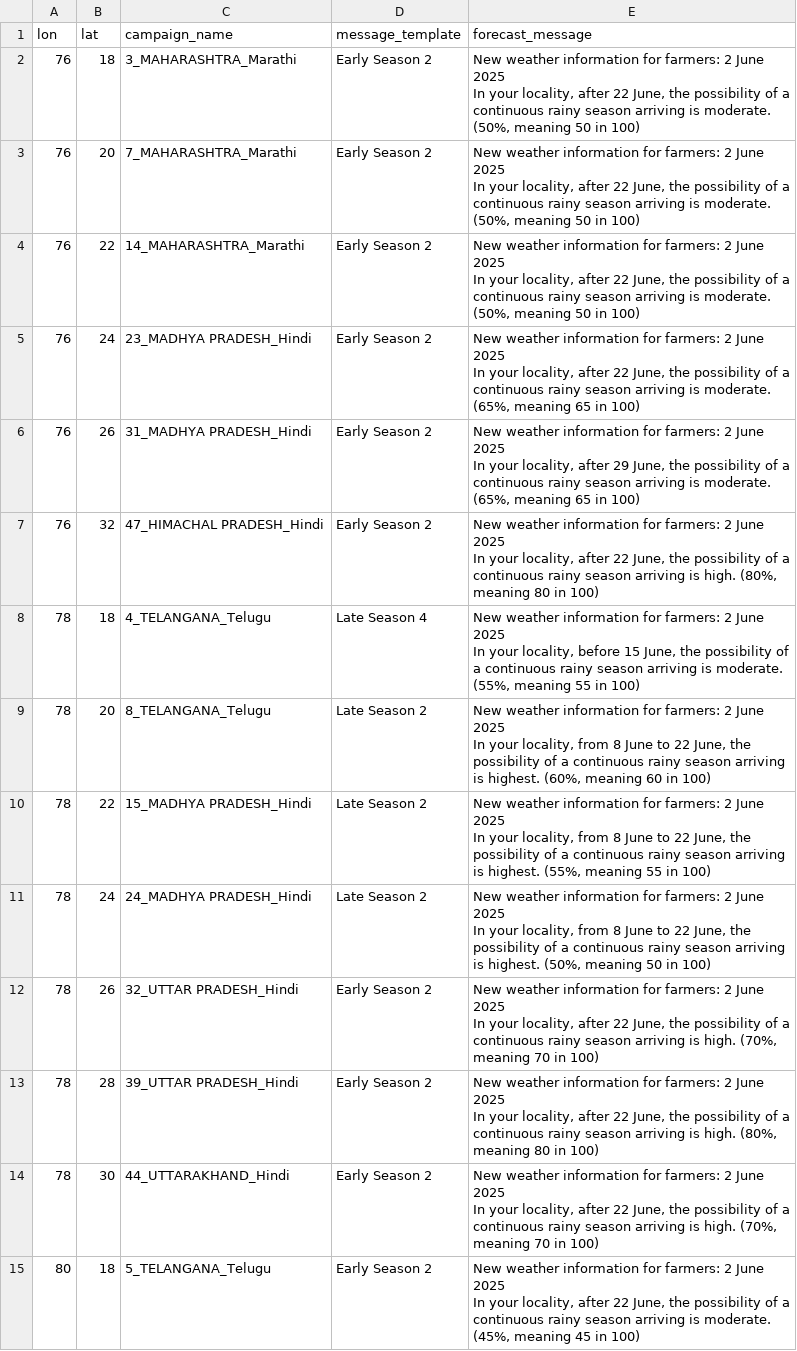
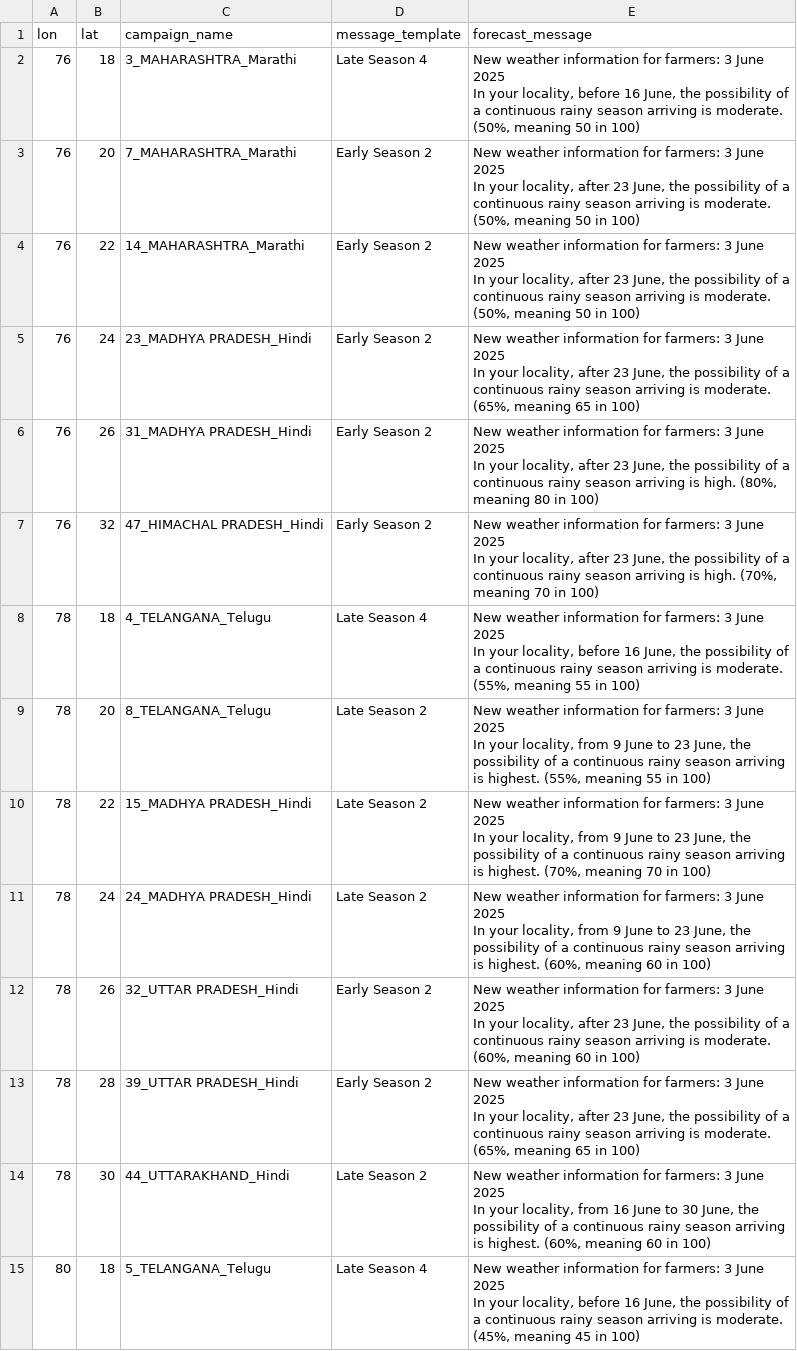
Before and after one commit to envfluids/monsoon-operational, a CSV file: docs/assets/data/message_templates_output_eng.csv, drawn as a sheet; only a part is shown; ↵ is a line break in a cell; the diff covers the shown part only; the diff names each change by its address in the sheet, - before the commit and + after, or states it on an @@ line.

```diff
--- a/docs/assets/data/message_templates_output_eng.csv
+++ b/docs/assets/data/message_templates_output_eng.csv
-D2 (message_template): Early Season 2
+D2 (message_template): Late Season 4
-E2 (forecast_message): …for farmers: 2 June 2025 ↵ In your locality, after 22 June, the…
+E2 (forecast_message): …for farmers: 3 June 2025 ↵ In your locality, before 16 June, the…
-E3:E4 (forecast_message): …for farmers: 2 June 2025 ↵ In your locality, after 22 June, the…
+E3:E4 (forecast_message): …for farmers: 3 June 2025 ↵ In your locality, after 23 June, the…
-E5 (forecast_message): …for farmers: 2 June 2025 ↵ In your locality, after 22 June, the…
+E5 (forecast_message): …for farmers: 3 June 2025 ↵ In your locality, after 23 June, the…
-E6 (forecast_message): …for farmers: 2 June 2025 ↵ In your locality, after 29 June, the possibility of a continuous rainy season arriving is moderate. (65%, meaning 65 in 100)
+E6 (forecast_message): …for farmers: 3 June 2025 ↵ In your locality, after 23 June, the possibility of a continuous rainy season arriving is high. (80%, meaning 80 in 100)
-E7 (forecast_message): …for farmers: 2 June 2025 ↵ In your locality, after 22 June, the possibility of a continuous rainy season arriving is high. (80%, meaning 80 in 100)
+E7 (forecast_message): …for farmers: 3 June 2025 ↵ In your locality, after 23 June, the possibility of a continuous rainy season arriving is high. (70%, meaning 70 in 100)
-E8 (forecast_message): …for farmers: 2 June 2025 ↵ In your locality, before 15 June, the…
+E8 (forecast_message): …for farmers: 3 June 2025 ↵ In your locality, before 16 June, the…
-E9 (forecast_message): …for farmers: 2 June 2025 ↵ In your locality, from 8 June to 22 June, the possibility of a continuous rainy season arriving is highest. (60%, meaning 60 in 100)
+E9 (forecast_message): …for farmers: 3 June 2025 ↵ In your locality, from 9 June to 23 June, the possibility of a continuous rainy season arriving is highest. (55%, meaning 55 in 100)
-E10 (forecast_message): …for farmers: 2 June 2025 ↵ In your locality, from 8 June to 22 June, the possibility of a continuous rainy season arriving is highest. (55%, meaning 55 in 100)
+E10 (forecast_message): …for farmers: 3 June 2025 ↵ In your locality, from 9 June to 23 June, the possibility of a continuous rainy season arriving is highest. (70%, meaning 70 in 100)
-E11 (forecast_message): …for farmers: 2 June 2025 ↵ In your locality, from 8 June to 22 June, the possibility of a continuous rainy season arriving is highest. (50%, meaning 50 in 100)
+E11 (forecast_message): …for farmers: 3 June 2025 ↵ In your locality, from 9 June to 23 June, the possibility of a continuous rainy season arriving is highest. (60%, meaning 60 in 100)
-E12 (forecast_message): …for farmers: 2 June 2025 ↵ In your locality, after 22 June, the possibility of a continuous rainy season arriving is high. (70%, meaning 70 in 100)
+E12 (forecast_message): …for farmers: 3 June 2025 ↵ In your locality, after 23 June, the possibility of a continuous rainy season arriving is moderate. (60%, meaning 60 in 100)
-E13 (forecast_message): …for farmers: 2 June 2025 ↵ In your locality, after 22 June, the possibility of a continuous rainy season arriving is high. (80%, meaning 80 in 100)
+E13 (forecast_message): …for farmers: 3 June 2025 ↵ In your locality, after 23 June, the possibility of a continuous rainy season arriving is moderate. (65%, meaning 65 in 100)
-D14 (message_template): Early Season 2
+D14 (message_template): Late Season 2
-E14 (forecast_message): …for farmers: 2 June 2025 ↵ In your locality, after 22 June, the possibility of a continuous rainy season arriving is high. (70%, meaning 70 in 100)
+E14 (forecast_message): …for farmers: 3 June 2025 ↵ In your locality, from 16 June to 30 June, the possibility of a continuous rainy season arriving is highest. (60%, meaning 60 in 100)
-D15 (message_template): Early Season 2
+D15 (message_template): Late Season 4
-E15 (forecast_message): …for farmers: 2 June 2025 ↵ In your locality, after 22 June, the…
+E15 (forecast_message): …for farmers: 3 June 2025 ↵ In your locality, before 16 June, the…
```
Also changed, not shown: 22 edited cells elsewhere in this file, 2 other files.
